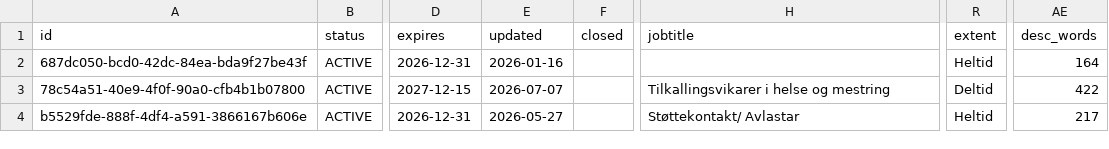
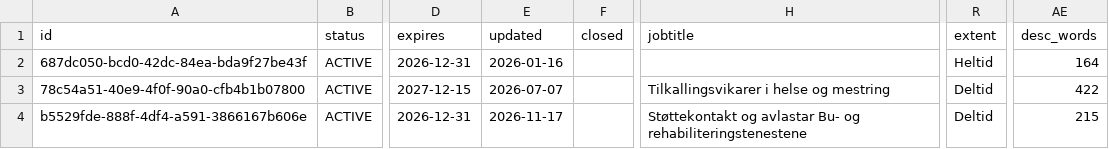
Before and after one commit to nghiaphuong/norway-job-market, a CSV file: data/ads/2024-01.csv, drawn as a sheet; only a part is shown, gaps mark what is left out; the diff names each change by its address in the sheet, - before the commit and + after, or states it on an @@ line.

```diff
--- a/data/ads/2024-01.csv
+++ b/data/ads/2024-01.csv
-E4 (updated): 2026-05-27
+E4 (updated): 2026-11-17
-H4 (jobtitle): Støttekontakt/ Avlastar
+H4 (jobtitle): Støttekontakt og avlastar Bu- og rehabiliteringstenestene
-R4 (extent): Heltid
+R4 (extent): Deltid
-AE4 (desc_words): 217
+AE4 (desc_words): 215
```
Also changed, not shown: data/ads/2025-03.csv, data/ads/2025-11.csv, 12 other files.
